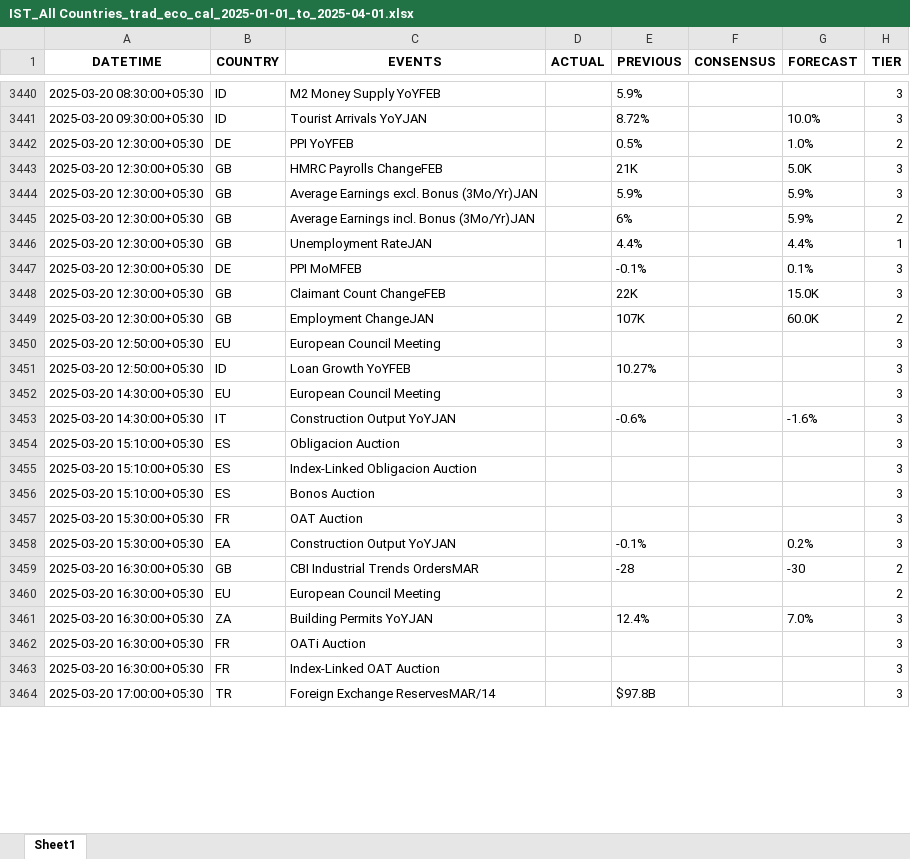
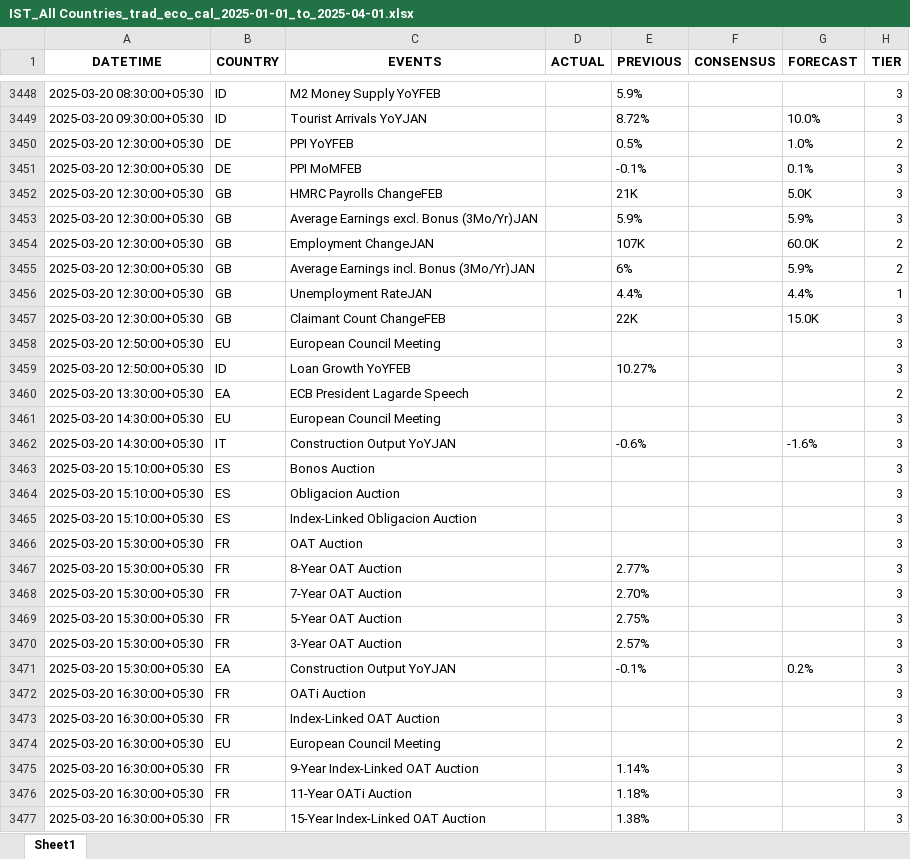
Before and after one commit to krishanggupta/distributionproject_rev1, an Excel workbook: Input_data/IST_All Countries_trad_eco_cal_2025-01-01_to_2025-04-01.xlsx, sheet Sheet1, drawn as a sheet; only a part is shown, gaps mark what is left out; the shorter side is filled out with more unchanged rows; values as stored, in another font and other column widths than the file's, no borders; the diff covers the shown part only; the diff names each change by its address in the sheet, - before the commit and + after, or states it on an @@ line.

```diff
--- a/Input_data/IST_All Countries_trad_eco_cal_2025-01-01_to_2025-04-01.xlsx (sheet Sheet1)
+++ b/Input_data/IST_All Countries_trad_eco_cal_2025-01-01_to_2025-04-01.xlsx (sheet Sheet1)
@@ row 3447 moved to row 3451: 2025-03-20 12:30:00+05:30 @@
@@ row 3449 moved to row 3454: 2025-03-20 12:30:00+05:30 @@
+row 3460: 2025-03-20 13:30:00+05:30 | EA | ECB President Lagarde Speech |  |  |  |  | 2
@@ row 3456 moved to row 3463: 2025-03-20 15:10:00+05:30 @@
+row 3467: 2025-03-20 15:30:00+05:30 | FR | 8-Year OAT Auction |  | 2.77% |  |  | 3
+row 3468: 2025-03-20 15:30:00+05:30 | FR | 7-Year OAT Auction |  | 2.70% |  |  | 3
+row 3469: 2025-03-20 15:30:00+05:30 | FR | 5-Year OAT Auction |  | 2.75% |  |  | 3
+row 3470: 2025-03-20 15:30:00+05:30 | FR | 3-Year OAT Auction |  | 2.57% |  |  | 3
@@ row 3459 moved to row 3480: 2025-03-20 16:30:00+05:30 @@
@@ row 3461 moved to row 3479: 2025-03-20 16:30:00+05:30 @@
@@ row 3460 moved to row 3474: 2025-03-20 16:30:00+05:30 @@
+row 3475: 2025-03-20 16:30:00+05:30 | FR | 9-Year Index-Linked OAT Auction |  | 1.14% |  |  | 3
+row 3476: 2025-03-20 16:30:00+05:30 | FR | 11-Year OATi Auction |  | 1.18% |  |  | 3
+row 3477: 2025-03-20 16:30:00+05:30 | FR | 15-Year Index-Linked OAT Auction |  | 1.38% |  |  | 3
```
Also changed, not shown: 27 added rows, 10 removed rows, 983 moved rows and 2 edited cells elsewhere in this sheet, Input_data/IST_US_trad_eco_cal_2025-01-01_to_2025-03-31.xlsx, 2 other files.
